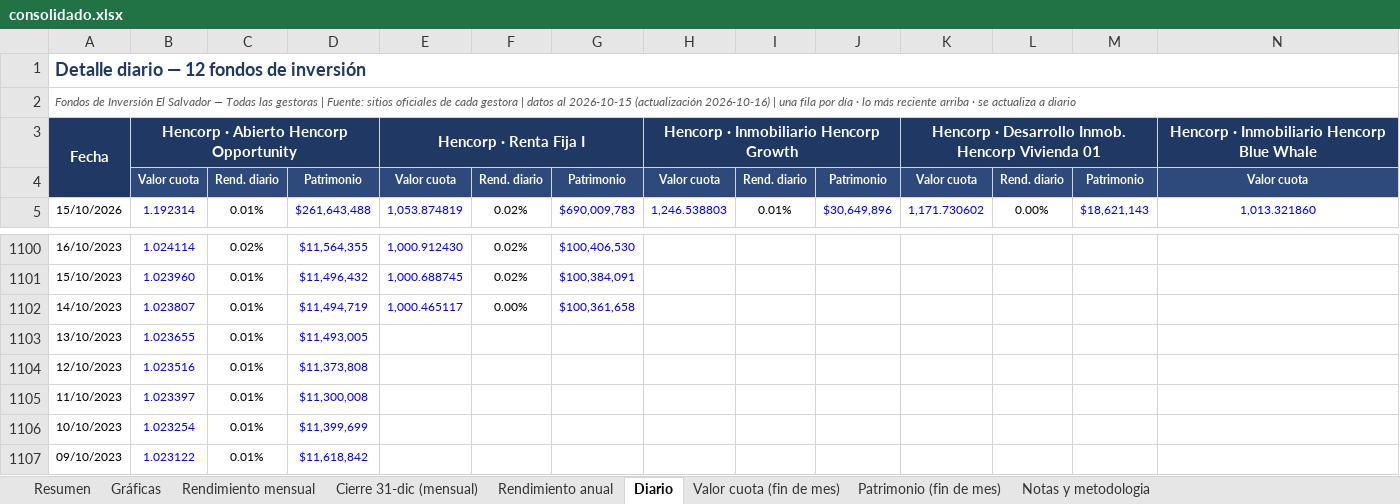
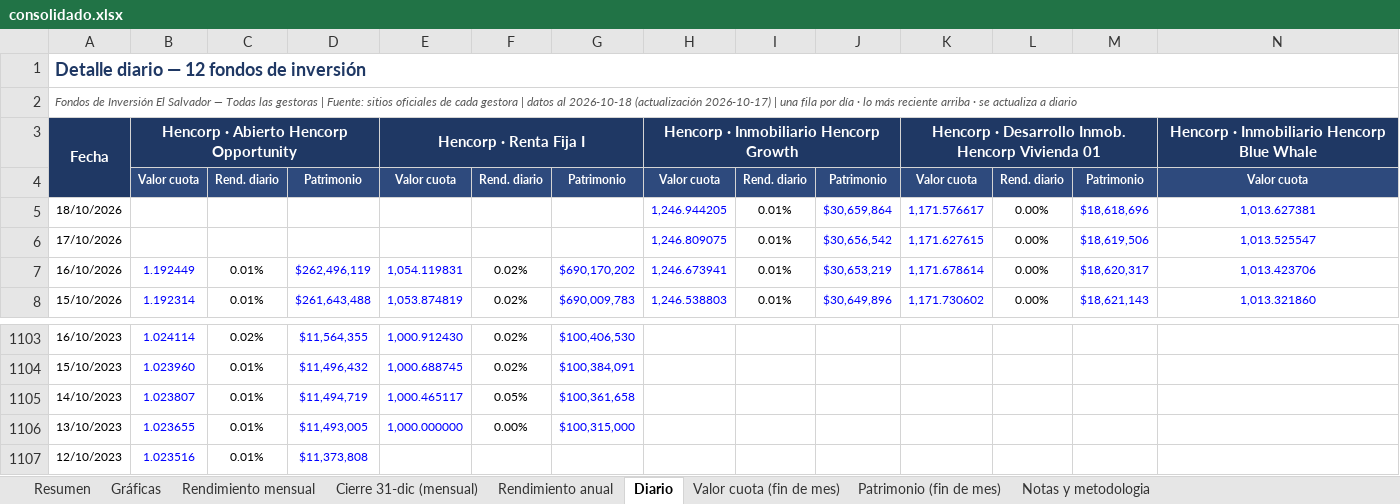
Before and after one commit to Zabaneth/fondos-hencorp, an Excel workbook: consolidado.xlsx, sheet Diario, drawn as a sheet; only a part is shown, gaps mark what is left out; the shorter side is filled out with more unchanged rows; values as stored, in another font and other column widths than the file's, no borders; addresses are those after the commit; rows hold the shown columns only; the diff names each change by its address in the sheet, - before the commit and + after, or states it on an @@ line.

```diff
--- a/consolidado.xlsx (sheet Diario)
+++ b/consolidado.xlsx (sheet Diario)
-A2: …datos al 2026-10-15 (actualización 2026-10-16) | una…
+A2: …datos al 2026-10-18 (actualización 2026-10-17) | una…
+row 5: 18/10/2026 |  |  |  |  |  |  | 1,246.944205 | 0.01% | $30,659,864 | 1,171.576617 | 0.00% | $18,618,696 | 1,013.627381
+row 6: 17/10/2026 |  |  |  |  |  |  | 1,246.809075 | 0.01% | $30,656,542 | 1,171.627615 | 0.00% | $18,619,506 | 1,013.525547
+row 7: 16/10/2026 | 1.192449 | 0.01% | $262,496,119 | 1,054.119831 | 0.02% | $690,170,202 | 1,246.673941 | 0.01% | $30,653,219 | 1,171.678614 | 0.00% | $18,620,317 | 1,013.423706
-F1105: 0.00%
+F1105: 0.05%
-E1106: (empty)
+E1106: 1,000.000000
-F1106: (empty)
+F1106: 0.00%
-G1106: (empty)
+G1106: $100,315,000
```
Also changed, not shown: sheet Resumen, sheet Patrimonio (fin de mes), sheet Valor cuota (fin de mes), sheet Notas y metodologia, sheet Gráficas, sheet Rendimiento mensual, atlantida.xlsx, hencorp.xlsx, 2 other files.
